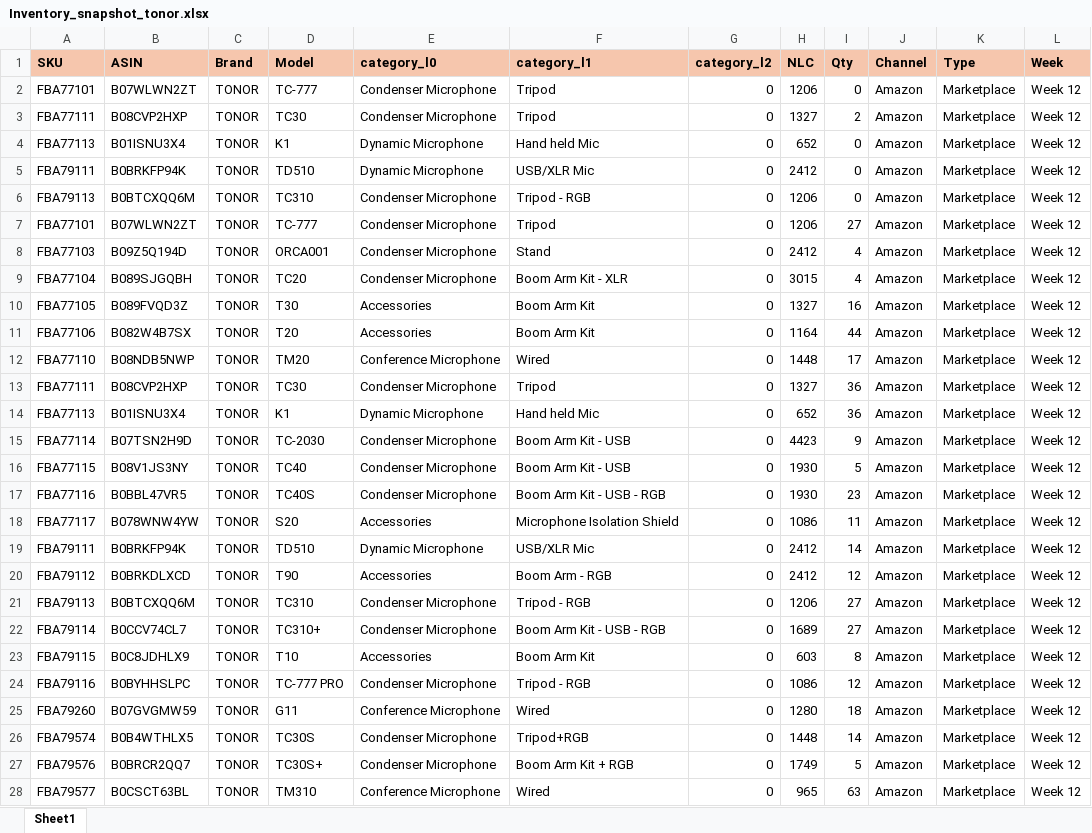
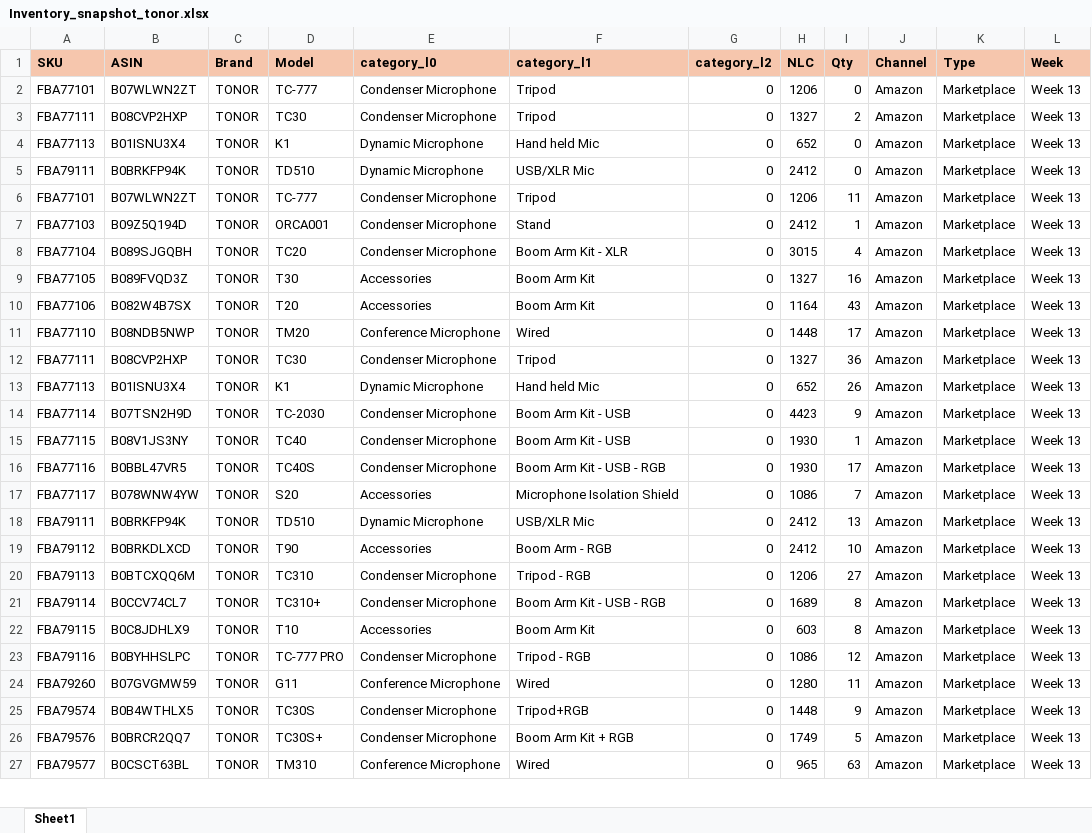
Before and after one commit to nitesh-lang/am-replenishment, an Excel workbook: data/input/Inventory_snapshot_tonor.xlsx, sheet Sheet1, drawn as a sheet; only a part is shown; values as stored, in another font and other column widths than the file's, no borders; conditional formats not drawn; removed rows and columns are numbered as before the commit, all else as after; the diff covers the shown part only; the diff names each change by its address in the sheet, - before the commit and + after, or states it on an @@ line.

```diff
--- a/data/input/Inventory_snapshot_tonor.xlsx (sheet Sheet1)
+++ b/data/input/Inventory_snapshot_tonor.xlsx (sheet Sheet1)
-L2:L5 (Week): Week 12
+L2:L5 (Week): Week 13
-row 6: FBA79113 | B0BTCXQQ6M | TONOR | TC310 | Condenser Microphone | Tripod - RGB | 0 | 1206 | 0 | Amazon | Marketplace | Week 12
-I6 (Qty): 27
+I6 (Qty): 11
-L6:L27 (Week): Week 12
+L6:L27 (Week): Week 13
-I7 (Qty): 4
+I7 (Qty): 1
-I10 (Qty): 44
+I10 (Qty): 43
-I13 (Qty): 36
+I13 (Qty): 26
-I15 (Qty): 5
+I15 (Qty): 1
-I16 (Qty): 23
+I16 (Qty): 17
-I17 (Qty): 11
+I17 (Qty): 7
-I18 (Qty): 14
+I18 (Qty): 13
-I19 (Qty): 12
+I19 (Qty): 10
-I21 (Qty): 27
+I21 (Qty): 8
-I24 (Qty): 18
+I24 (Qty): 11
-I25 (Qty): 14
+I25 (Qty): 9
```
Also changed, not shown: other rows of this sheet, data/input/Inventory_snapshot_WM.xlsx, data/input/Inventory_snapshot_audio_array.xlsx, 18 other files.
